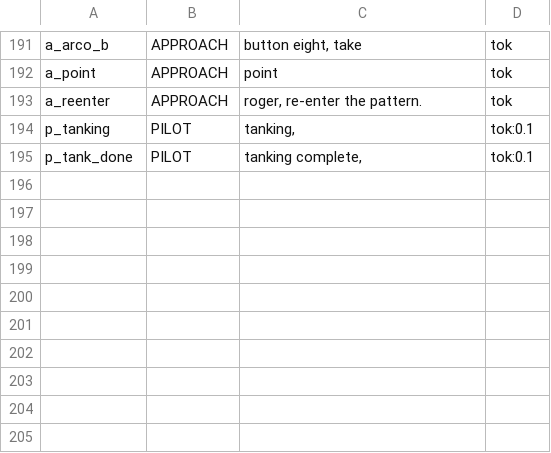
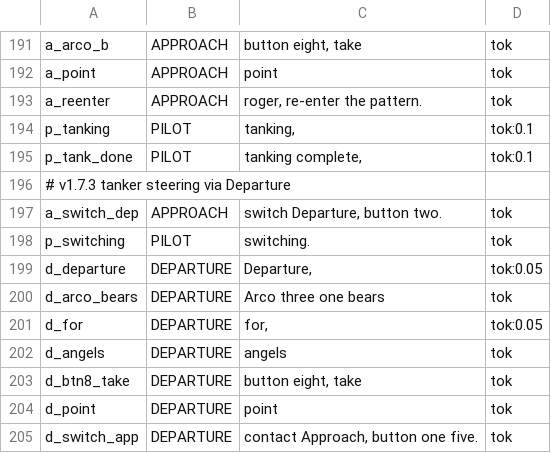
Before and after one commit to onur-karabiber/Syria-Dynamic-Template, a CSV file: tts/cv_clips.csv, drawn as a sheet; only a part is shown, gaps mark what is left out; the diff names each change by its address in the sheet, - before the commit and + after, or states it on an @@ line.

```diff
--- a/tts/cv_clips.csv
+++ b/tts/cv_clips.csv
+row 196: # v1.7.3 tanker steering via Departure
+row 197: a_switch_dep | APPROACH | switch Departure, button two. | tok
+row 198: p_switching | PILOT | switching. | tok
+row 199: d_departure | DEPARTURE | Departure, | tok:0.05
+row 200: d_arco_bears | DEPARTURE | Arco three one bears | tok
+row 201: d_for | DEPARTURE | for, | tok:0.05
+row 202: d_angels | DEPARTURE | angels | tok
+row 203: d_btn8_take | DEPARTURE | button eight, take | tok
+row 204: d_point | DEPARTURE | point | tok
+row 205: d_switch_app | DEPARTURE | contact Approach, button one five. | tok
```
Also changed, not shown: 15 other files.
